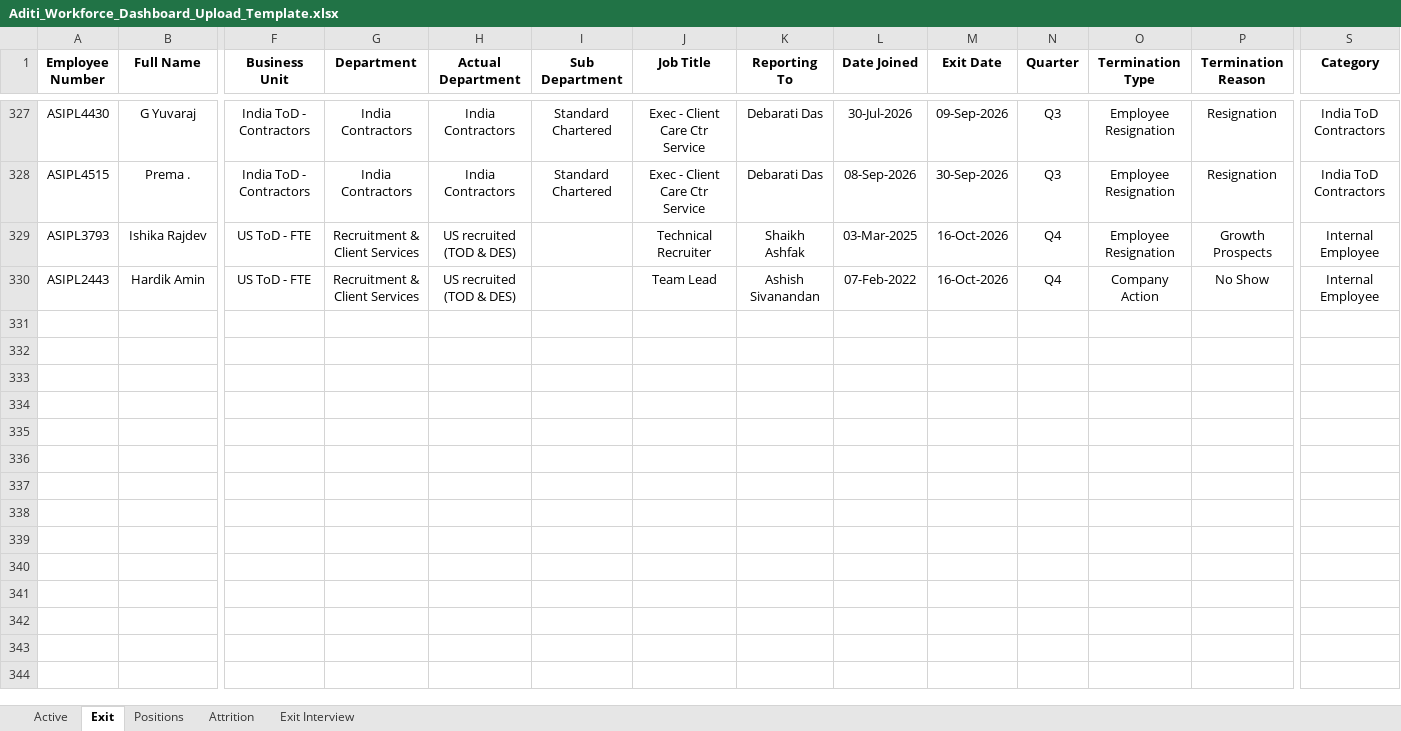
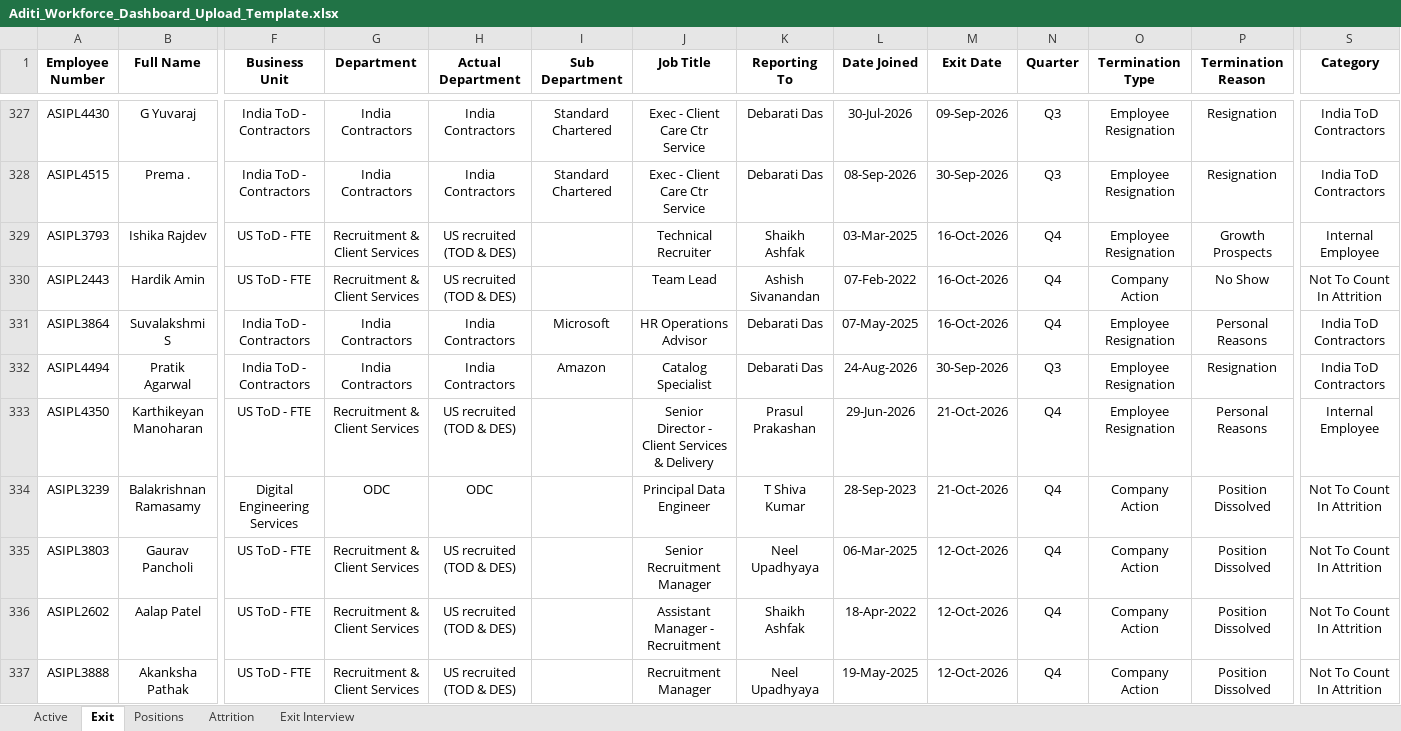
Before and after one commit to Aboodimtiaz7/Aditi-Workforce-Intelligence, an Excel workbook: Aditi_Workforce_Dashboard_Upload_Template.xlsx, sheet Exit, drawn as a sheet; only a part is shown, gaps mark what is left out; values as stored, in another font and other column widths than the file's, no borders; conditional formats not drawn; rows hold the shown columns only; the diff covers the shown part only; the diff names each change by its address in the sheet, - before the commit and + after, or states it on an @@ line.

Commit message:
Refresh 26 October data and exact Excel template

```diff
--- a/Aditi_Workforce_Dashboard_Upload_Template.xlsx (sheet Exit)
+++ b/Aditi_Workforce_Dashboard_Upload_Template.xlsx (sheet Exit)
-S330 (Category): Internal Employee
+S330 (Category): Not To Count In Attrition
+row 331: ASIPL3864 | Suvalakshmi S | India ToD - Contractors | India Contractors | India Contractors | Microsoft | HR Operations Advisor | Debarati Das | 07-May-2025 | 16-Oct-2026 | Q4 | Employee Resignation | Personal Reasons | India ToD Contractors
+row 332: ASIPL4494 | Pratik Agarwal | India ToD - Contractors | India Contractors | India Contractors | Amazon | Catalog Specialist | Debarati Das | 24-Aug-2026 | 30-Sep-2026 | Q3 | Employee Resignation | Resignation | India ToD Contractors
+row 333: ASIPL4350 | Karthikeyan Manoharan | US ToD - FTE | Recruitment & Client Services | US recruited (TOD & DES) |  | Senior Director - Client Services & Delivery | Prasul Prakashan | 29-Jun-2026 | 21-Oct-2026 | Q4 | Employee Resignation | Personal Reasons | Internal Employee
+row 334: ASIPL3239 | Balakrishnan Ramasamy | Digital Engineering Services | ODC | ODC |  | Principal Data Engineer | T Shiva Kumar | 28-Sep-2023 | 21-Oct-2026 | Q4 | Company Action | Position Dissolved | Not To Count In Attrition
+row 335: ASIPL3803 | Gaurav Pancholi | US ToD - FTE | Recruitment & Client Services | US recruited (TOD & DES) |  | Senior Recruitment Manager | Neel Upadhyaya | 06-Mar-2025 | 12-Oct-2026 | Q4 | Company Action | Position Dissolved | Not To Count In Attrition
+row 336: ASIPL2602 | Aalap Patel | US ToD - FTE | Recruitment & Client Services | US recruited (TOD & DES) |  | Assistant Manager - Recruitment | Shaikh Ashfak | 18-Apr-2022 | 12-Oct-2026 | Q4 | Company Action | Position Dissolved | Not To Count In Attrition
+row 337: ASIPL3888 | Akanksha Pathak | US ToD - FTE | Recruitment & Client Services | US recruited (TOD & DES) |  | Recruitment Manager | Neel Upadhyaya | 19-May-2025 | 12-Oct-2026 | Q4 | Company Action | Position Dissolved | Not To Count In Attrition
```
Also changed, not shown: 8 added rows and 3 edited cells elsewhere in this sheet, sheet Active, sheet Attrition, sheet Positions, sheet Exit Interview, hidden cells, 1 other file.
